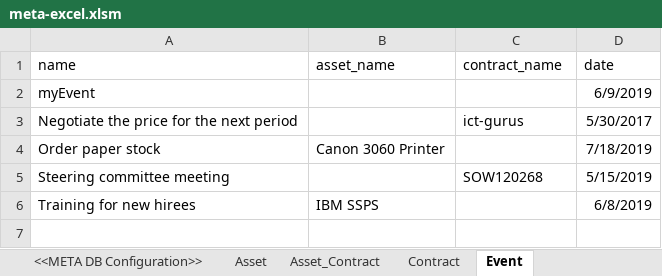
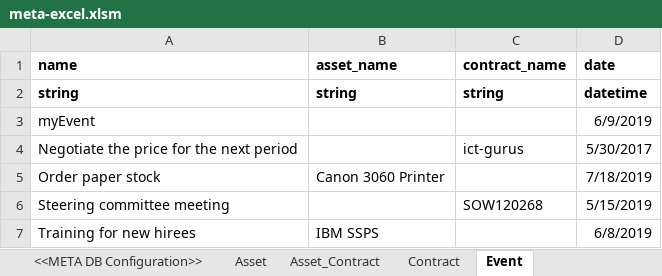
Before and after one commit to l-korous/meta, an Excel workbook: testing/assets/meta-excel.xlsm, sheet Event, drawn as a sheet; values as stored, in another font and other column widths than the file's, no borders; the diff names each change by its address in the sheet, - before the commit and + after, or states it on an @@ line.

```diff
--- a/testing/assets/meta-excel.xlsm (sheet Event)
+++ b/testing/assets/meta-excel.xlsm (sheet Event)
-A1:D1 bold: off
+A1:D1 bold: on
+row 2: string | string | string | datetime
```
Also changed, not shown: sheet Contract, sheet Asset, sheet Asset_Contract, 4 other files.
